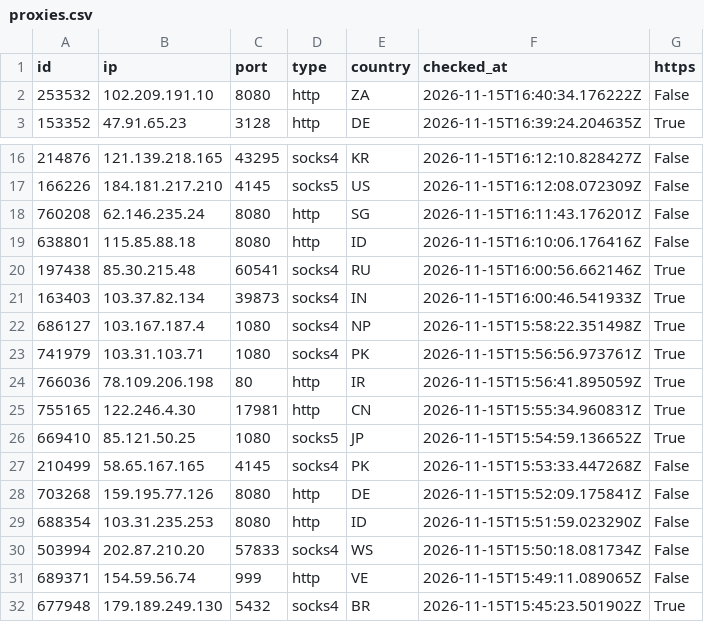
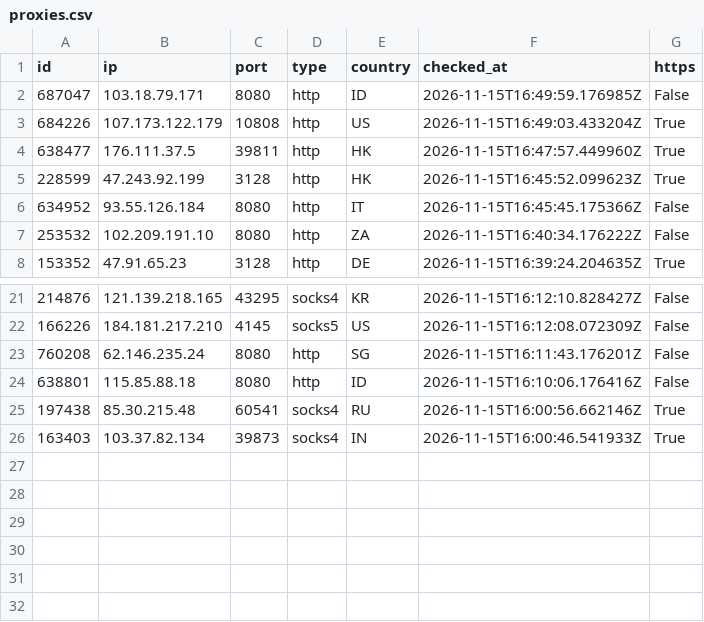
Before and after one commit to ShipHappensBro/Proxy-list, a CSV file: proxies.csv, drawn as a sheet; only a part is shown, gaps mark what is left out.

Commit message:
Update: 25 proxies | 2026-11-15 17:00:13.279795+00:00

```diff
--- a/proxies.csv
+++ b/proxies.csv
@@ -1,2 +1,7 @@
 id,ip,port,type,country,checked_at,https
+687047,103.18.79.171,8080,http,ID,2026-11-15T16:49:59.176985Z,False
+684226,107.173.122.179,10808,http,US,2026-11-15T16:49:03.433204Z,True
+638477,176.111.37.5,39811,http,HK,2026-11-15T16:47:57.449960Z,True
+228599,47.243.92.199,3128,http,HK,2026-11-15T16:45:52.099623Z,True
+634952,93.55.126.184,8080,http,IT,2026-11-15T16:45:45.175366Z,False
 253532,102.209.191.10,8080,http,ZA,2026-11-15T16:40:34.176222Z,False
@@ -21,12 +26 @@
 163403,103.37.82.134,39873,socks4,IN,2026-11-15T16:00:46.541933Z,True
-686127,103.167.187.4,1080,socks4,NP,2026-11-15T15:58:22.351498Z,True
-741979,103.31.103.71,1080,socks4,PK,2026-11-15T15:56:56.973761Z,True
-766036,78.109.206.198,80,http,IR,2026-11-15T15:56:41.895059Z,True
-755165,122.246.4.30,17981,http,CN,2026-11-15T15:55:34.960831Z,True
-669410,85.121.50.25,1080,socks5,JP,2026-11-15T15:54:59.136652Z,True
-210499,58.65.167.165,4145,socks4,PK,2026-11-15T15:53:33.447268Z,False
-703268,159.195.77.126,8080,http,DE,2026-11-15T15:52:09.175841Z,False
-688354,103.31.235.253,8080,http,ID,2026-11-15T15:51:59.023290Z,False
-503994,202.87.210.20,57833,socks4,WS,2026-11-15T15:50:18.081734Z,False
-689371,154.59.56.74,999,http,VE,2026-11-15T15:49:11.089065Z,False
-677948,179.189.249.130,5432,socks4,BR,2026-11-15T15:45:23.501902Z,True
```
Also changed, not shown: 6 other files.
